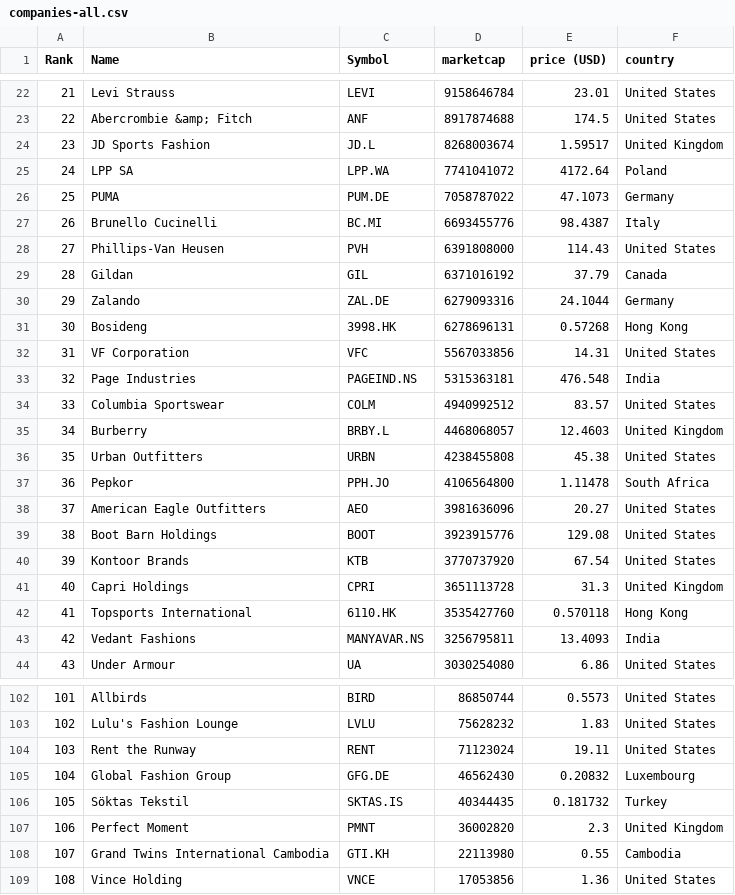
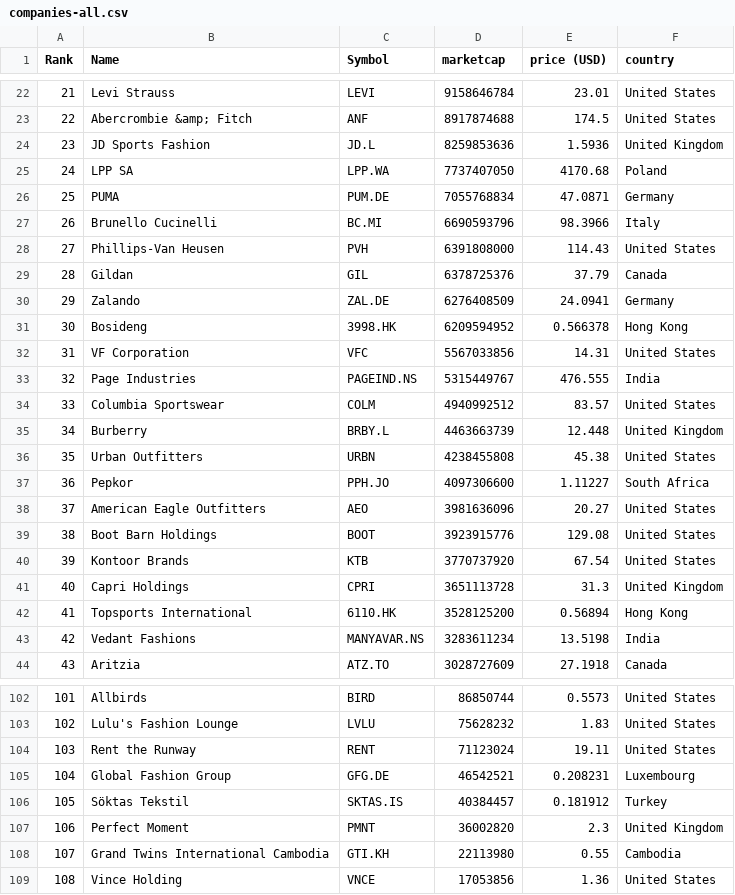
Before and after one commit to GORAMTAR/merida-june-6-2024, a CSV file: companies-all.csv, drawn as a sheet; only a part is shown, gaps mark what is left out; the diff covers the shown part only.

```diff
--- a/companies-all.csv
+++ b/companies-all.csv
@@ -23,16 +23,16 @@
 "22","Abercrombie &amp; Fitch","ANF","8917874688","174.5","United States"
-"23","JD Sports Fashion","JD.L","8268003674","1.59517","United Kingdom"
-"24","LPP SA","LPP.WA","7741041072","4172.64","Poland"
-"25","PUMA","PUM.DE","7058787022","47.1073","Germany"
-"26","Brunello Cucinelli","BC.MI","6693455776","98.4387","Italy"
+"23","JD Sports Fashion","JD.L","8259853636","1.5936","United Kingdom"
+"24","LPP SA","LPP.WA","7737407050","4170.68","Poland"
+"25","PUMA","PUM.DE","7055768834","47.0871","Germany"
+"26","Brunello Cucinelli","BC.MI","6690593796","98.3966","Italy"
 "27","Phillips-Van Heusen","PVH","6391808000","114.43","United States"
-"28","Gildan","GIL","6371016192","37.79","Canada"
-"29","Zalando","ZAL.DE","6279093316","24.1044","Germany"
-"30","Bosideng","3998.HK","6278696131","0.57268","Hong Kong"
+"28","Gildan","GIL","6378725376","37.79","Canada"
+"29","Zalando","ZAL.DE","6276408509","24.0941","Germany"
+"30","Bosideng","3998.HK","6209594952","0.566378","Hong Kong"
 "31","VF Corporation","VFC","5567033856","14.31","United States"
-"32","Page Industries","PAGEIND.NS","5315363181","476.548","India"
+"32","Page Industries","PAGEIND.NS","5315449767","476.555","India"
 "33","Columbia Sportswear","COLM","4940992512","83.57","United States"
-"34","Burberry","BRBY.L","4468068057","12.4603","United Kingdom"
+"34","Burberry","BRBY.L","4463663739","12.448","United Kingdom"
 "35","Urban Outfitters","URBN","4238455808","45.38","United States"
-"36","Pepkor","PPH.JO","4106564800","1.11478","South Africa"
+"36","Pepkor","PPH.JO","4097306600","1.11227","South Africa"
 "37","American Eagle Outfitters","AEO","3981636096","20.27","United States"
@@ -41,4 +41,4 @@
 "40","Capri Holdings","CPRI","3651113728","31.3","United Kingdom"
-"41","Topsports International","6110.HK","3535427760","0.570118","Hong Kong"
-"42","Vedant Fashions","MANYAVAR.NS","3256795811","13.4093","India"
-"43","Under Armour","UA","3030254080","6.86","United States"
+"41","Topsports International","6110.HK","3528125200","0.56894","Hong Kong"
+"42","Vedant Fashions","MANYAVAR.NS","3283611234","13.5198","India"
+"43","Aritzia","ATZ.TO","3028727609","27.1918","Canada"
@@ -104,4 +104,4 @@
 "103","Rent the Runway","RENT","71123024","19.11","United States"
-"104","Global Fashion Group","GFG.DE","46562430","0.20832","Luxembourg"
-"105","Söktas Tekstil","SKTAS.IS","40344435","0.181732","Turkey"
+"104","Global Fashion Group","GFG.DE","46542521","0.208231","Luxembourg"
+"105","Söktas Tekstil","SKTAS.IS","40384457","0.181912","Turkey"
 "106","Perfect Moment","PMNT","36002820","2.3","United Kingdom"
```
Also changed, not shown: 105 edited cells elsewhere in this file, companies_france.csv, companies_germany.csv, 1 other file.
